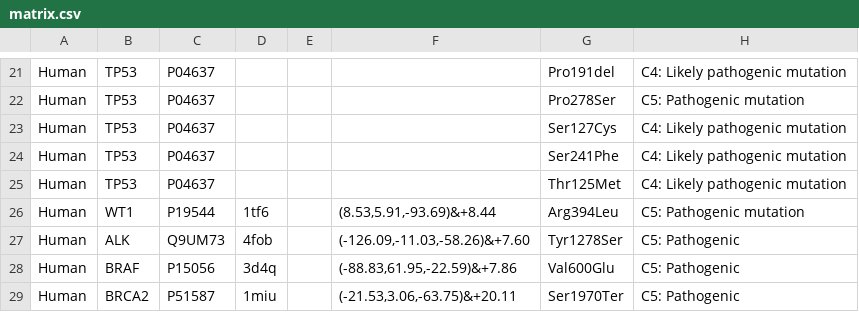
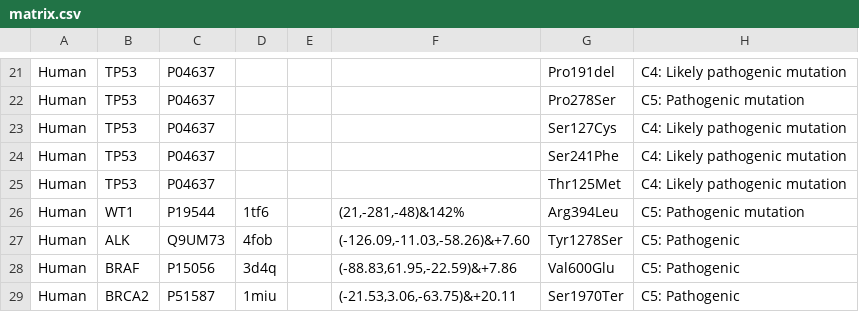
Before and after one commit to ODonoghueLab/Cancer_XR, a CSV file: src/assets/matrix.csv, drawn as a sheet; only a part is shown, gaps mark what is left out.

Commit message:
Fixed orientation for WT1

```diff
--- a/src/assets/matrix.csv
+++ b/src/assets/matrix.csv
@@ -25,3 +25,3 @@ Human,TP53,P04637,,,,Ser241Phe,C4: Likely pathogenic mutation
 Human,TP53,P04637,,,,Thr125Met,C4: Likely pathogenic mutation
-Human,WT1,P19544,1tf6,,"(8.53,5.91,-93.69)&+8.44",Arg394Leu,C5: Pathogenic mutation
+Human,WT1,P19544,1tf6,,"(21,-281,-48)&142%",Arg394Leu,C5: Pathogenic mutation
 Human,ALK,Q9UM73,4fob,,"(-126.09,-11.03,-58.26)&+7.60",Tyr1278Ser,C5: Pathogenic
```
